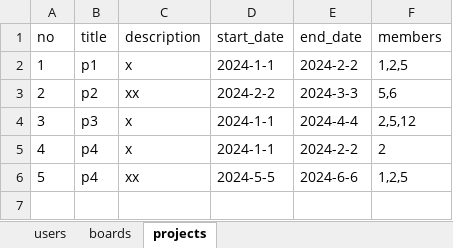
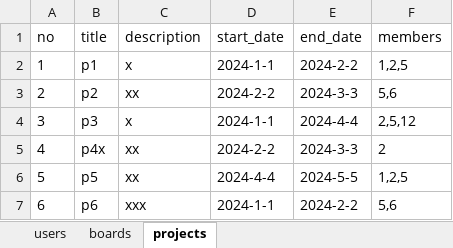
Before and after one commit to cute-kkiri/bitcamp-study, an Excel workbook: myapp/app-33/data.xlsx, sheet projects, drawn as a sheet; values as stored, in another font and other column widths than the file's, no borders; the diff names each change by its address in the sheet, - before the commit and + after, or states it on an @@ line.

```diff
--- a/myapp/app-33/data.xlsx (sheet projects)
+++ b/myapp/app-33/data.xlsx (sheet projects)
-B5 (title): p4
+B5 (title): p4x
-C5 (description): x
+C5 (description): xx
-D5 (start_date): 2024-1-1
+D5 (start_date): 2024-2-2
-E5 (end_date): 2024-2-2
+E5 (end_date): 2024-3-3
-B6 (title): p4
+B6 (title): p5
-D6 (start_date): 2024-5-5
+D6 (start_date): 2024-4-4
-E6 (end_date): 2024-6-6
+E6 (end_date): 2024-5-5
+row 7: 6 | p6 | xxx | 2024-1-1 | 2024-2-2 | 5,6
```
Also changed, not shown: sheet boards, sheet users, 3 other files.
